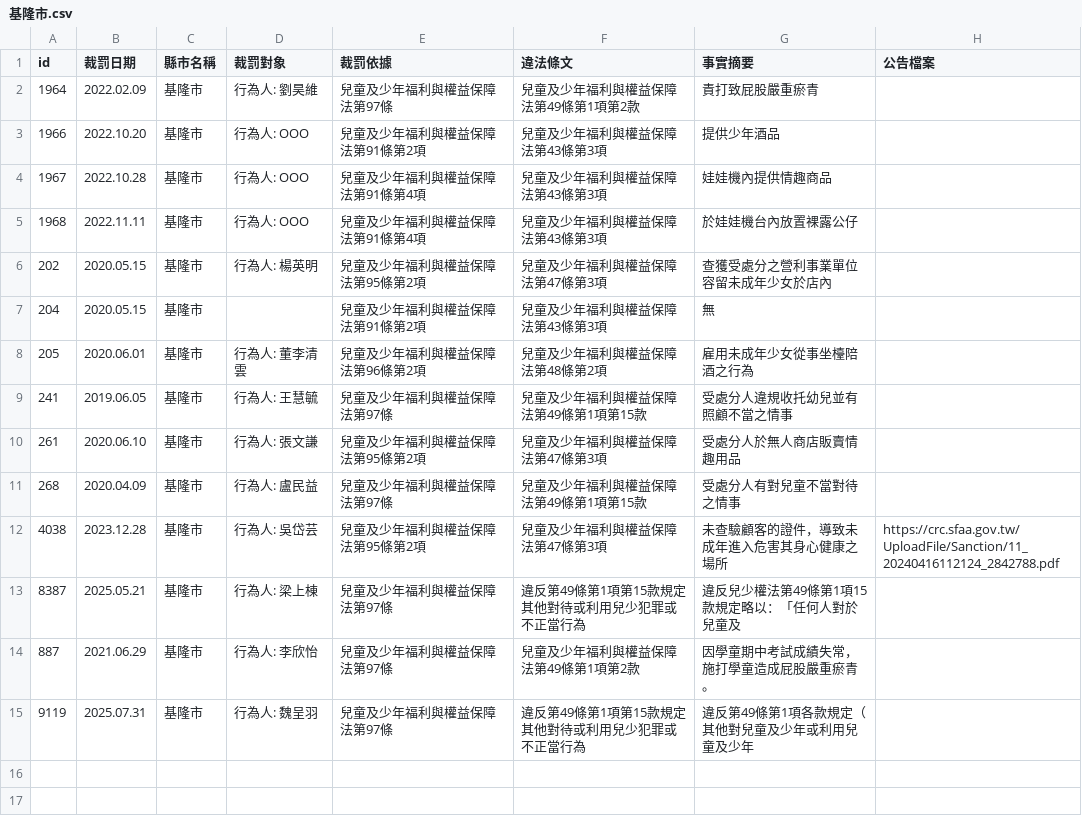
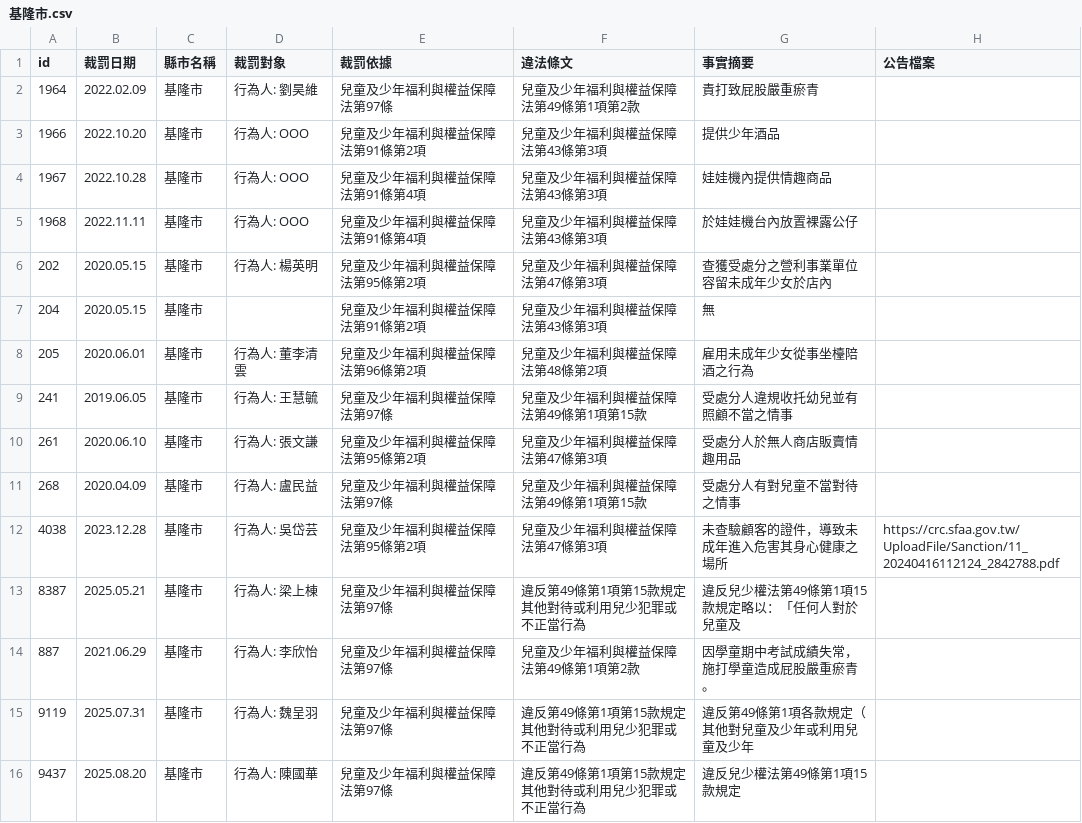
Before and after one commit to kiang/crc.sfaa.gov.tw, a CSV file: data/基隆市.csv, drawn as a sheet; the diff names each change by its address in the sheet, - before the commit and + after, or states it on an @@ line.

```diff
--- a/data/基隆市.csv
+++ b/data/基隆市.csv
+row 16: 9437 | 2025.08.20 | 基隆市 | 行為人: 陳國華 | 兒童及少年福利與權益保障法第97條 | 違反第49條第1項第15款規定其他對待或利用兒少犯罪或不正當行為 | 違反兒少權法第49條第1項15款規定
```
Also changed, not shown: data/台北市.csv, data/桃園市.csv, 6 other files.
